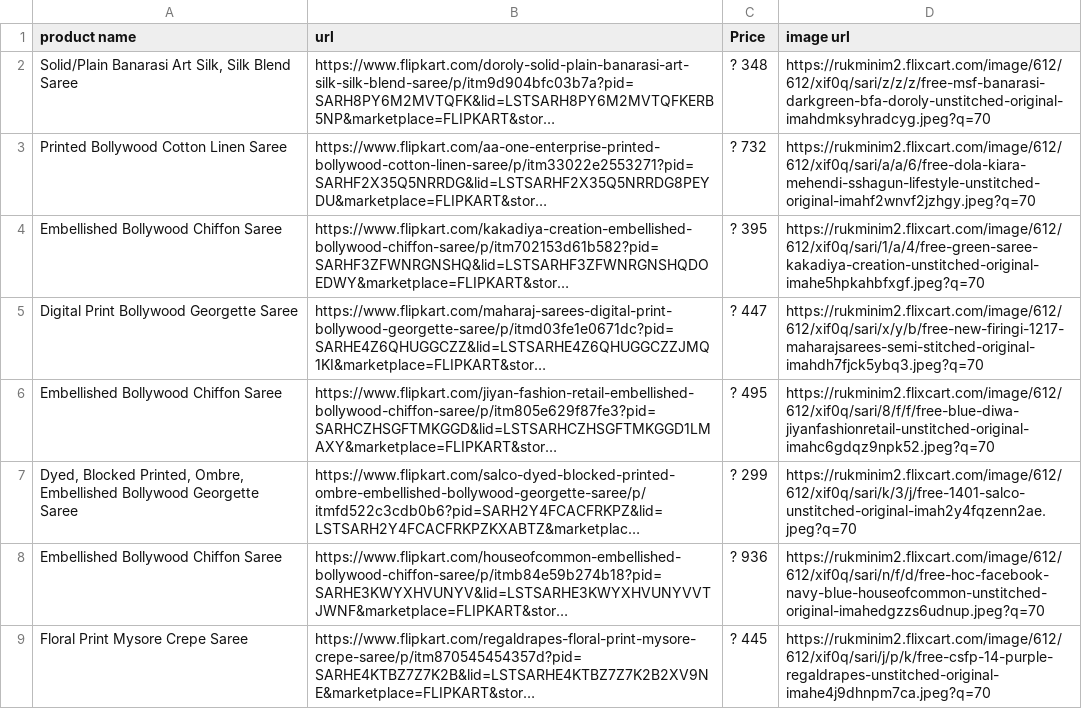
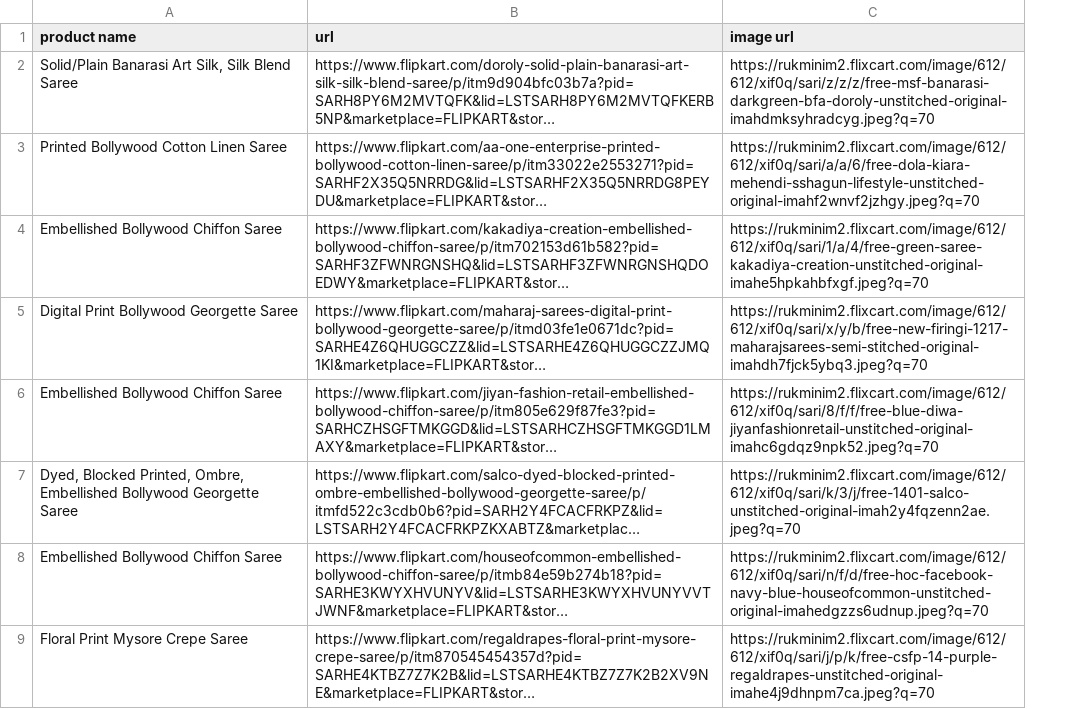
Before and after one commit to digitalinfoline/grid, a CSV file: 14.csv, drawn as a sheet; only a part is shown; long unchanged cells end in …; the diff names each change by its address in the sheet, - before the commit and + after, or states it on an @@ line.

Commit message:
Add files via upload

```diff
--- a/14.csv
+++ b/14.csv
-column C (Price), rows 2-9: ? 348 | ? 732 | ? 395 | ? 447 | ? 495 | ? 299 | ? 936 | ? 445
```
